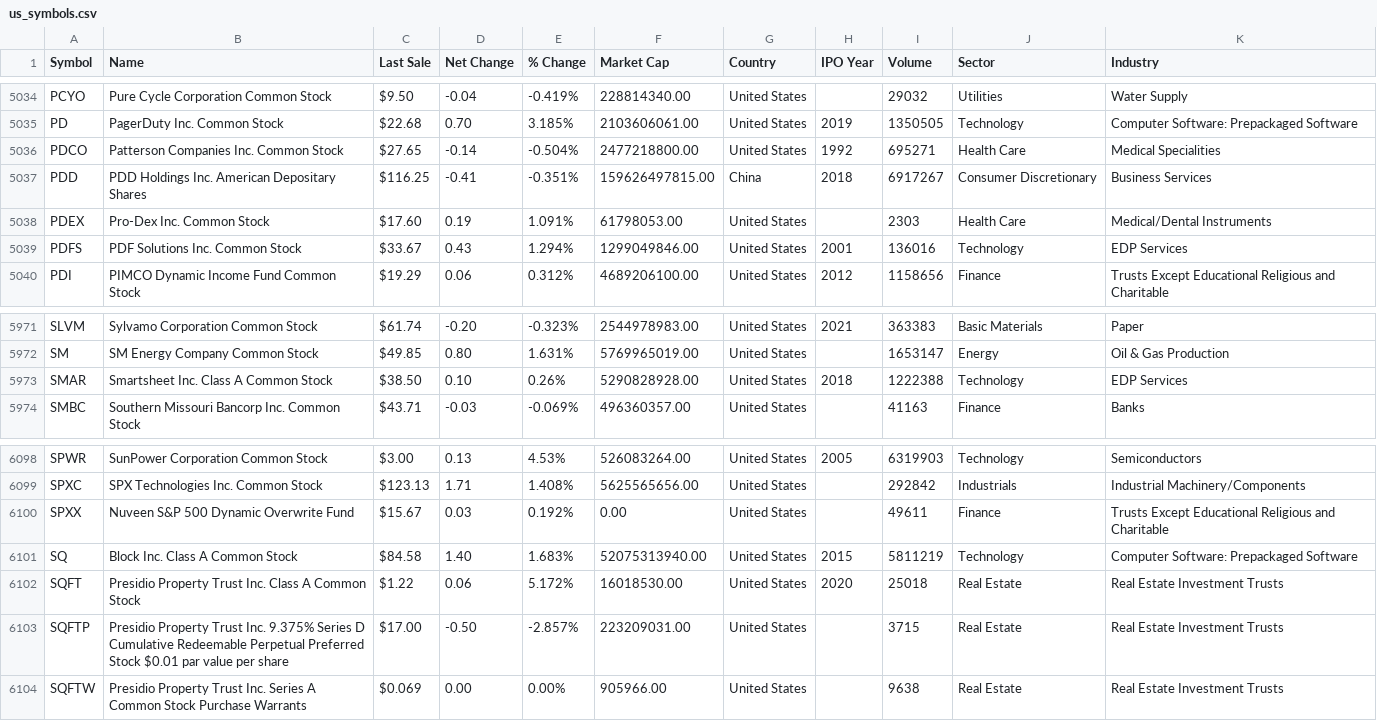
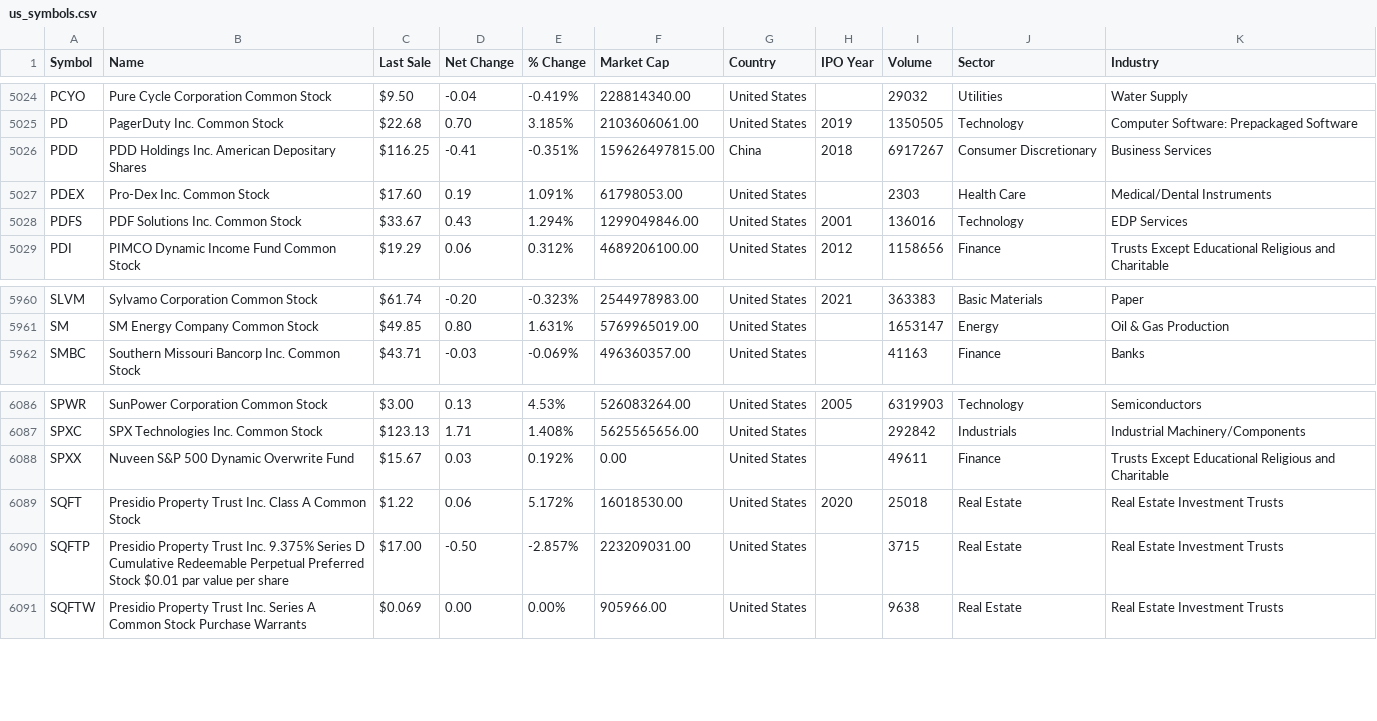
Before and after one commit to bigbenchung/MyKnowledgeBase, a CSV file: Stock/data/us_symbols.csv, drawn as a sheet; only a part is shown, gaps mark what is left out; the diff covers the shown part only; the diff names each change by its address in the sheet, - before the commit and + after, or states it on an @@ line.

```diff
--- a/Stock/data/us_symbols.csv
+++ b/Stock/data/us_symbols.csv
-row 5036: PDCO | Patterson Companies Inc. Common Stock | $27.65 | -0.14 | -0.504% | 2477218800.00 | United States | 1992 | 695271 | Health Care | Medical Specialities
-row 5973: SMAR | Smartsheet Inc. Class A Common Stock | $38.50 | 0.10 | 0.26% | 5290828928.00 | United States | 2018 | 1222388 | Technology | EDP Services
-row 6101: SQ | Block Inc. Class A Common Stock | $84.58 | 1.40 | 1.683% | 52075313940.00 | United States | 2015 | 5811219 | Technology | Computer Software: Prepackaged Software
```
Also changed, not shown: 10 removed rows elsewhere in this file, 2 other files.
